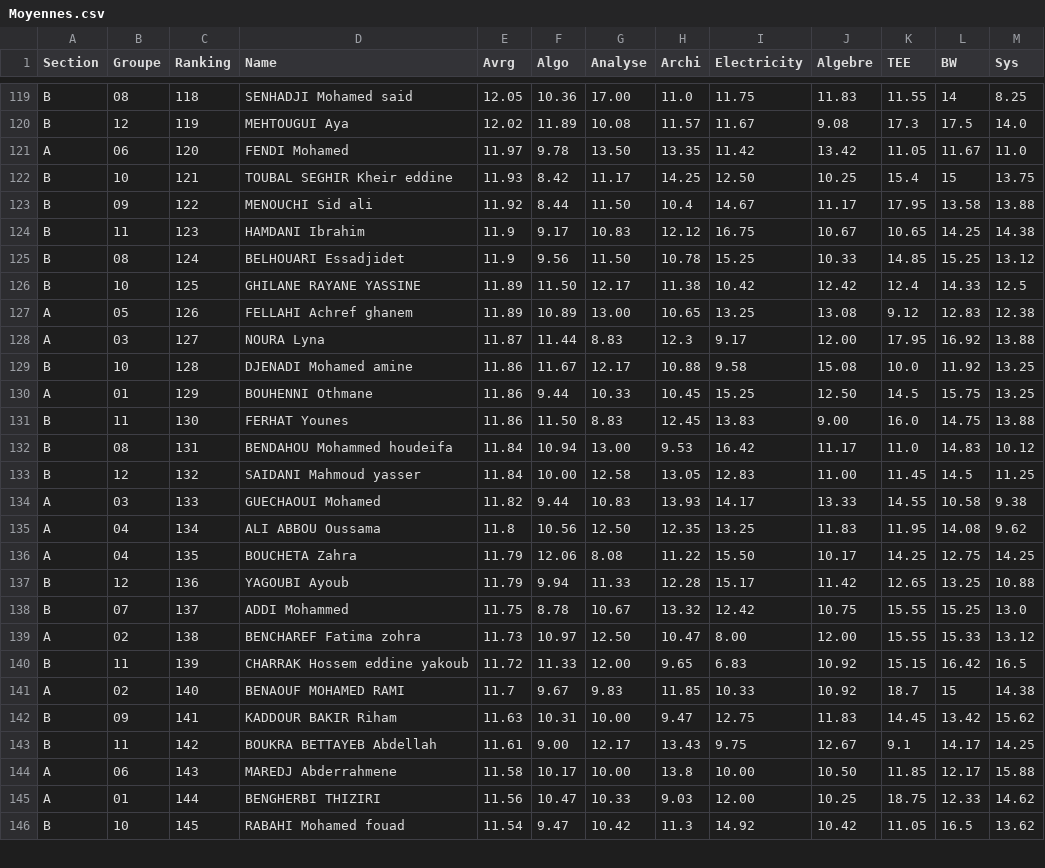
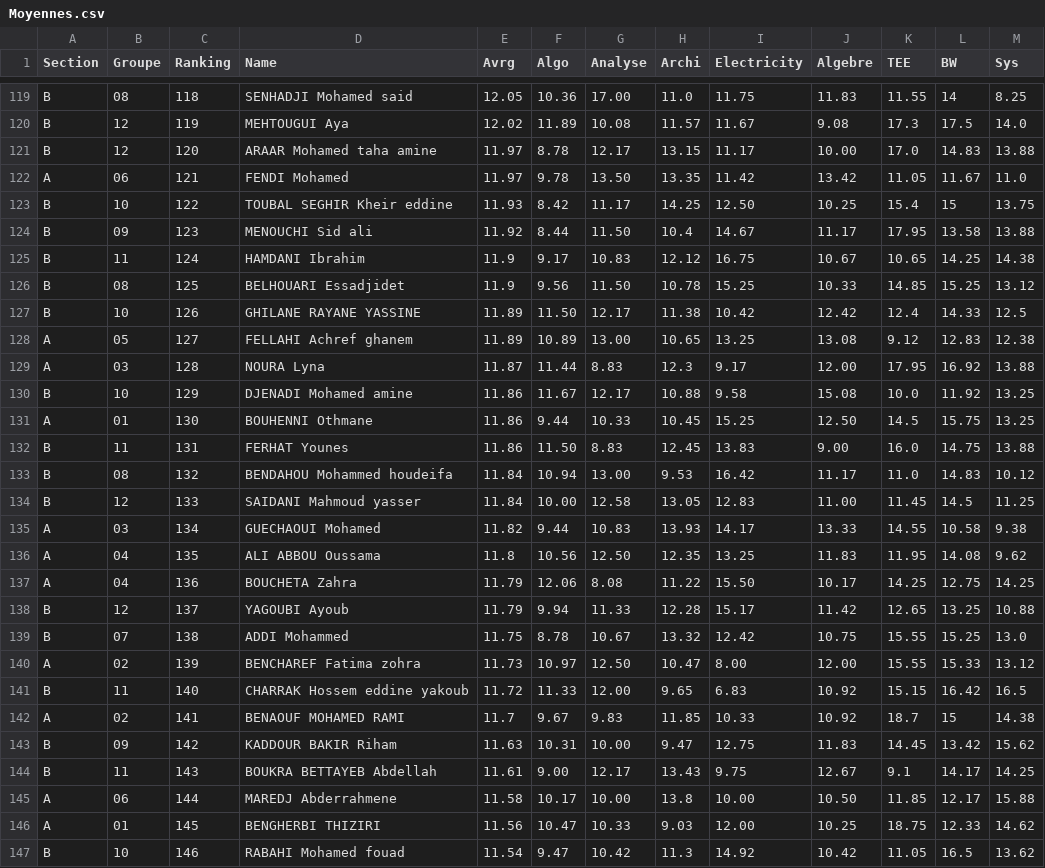
Before and after one commit to Ilyeshaddad337/Ranking, a CSV file: Moyennes.csv, drawn as a sheet; only a part is shown, gaps mark what is left out; the diff covers the shown part only.

Commit message:
Update Moyennes.csv

```diff
--- a/Moyennes.csv
+++ b/Moyennes.csv
@@ -120,27 +120,28 @@ B,08,118,SENHADJI Mohamed said,12.05,10.36,17.00,11.0,11.75,11.83,11.55,14,8.25
 B,12,119,MEHTOUGUI Aya,12.02,11.89,10.08,11.57,11.67,9.08,17.3,17.5,14.0
-A,06,120,FENDI Mohamed,11.97,9.78,13.50,13.35,11.42,13.42,11.05,11.67,11.0
-B,10,121,TOUBAL SEGHIR Kheir eddine,11.93,8.42,11.17,14.25,12.50,10.25,15.4,15,13.75
-B,09,122,MENOUCHI Sid ali,11.92,8.44,11.50,10.4,14.67,11.17,17.95,13.58,13.88
-B,11,123,HAMDANI Ibrahim,11.9,9.17,10.83,12.12,16.75,10.67,10.65,14.25,14.38
-B,08,124,BELHOUARI Essadjidet,11.9,9.56,11.50,10.78,15.25,10.33,14.85,15.25,13.12
-B,10,125,GHILANE RAYANE YASSINE,11.89,11.50,12.17,11.38,10.42,12.42,12.4,14.33,12.5
-A,05,126,FELLAHI Achref ghanem,11.89,10.89,13.00,10.65,13.25,13.08,9.12,12.83,12.38
-A,03,127,NOURA Lyna,11.87,11.44,8.83,12.3,9.17,12.00,17.95,16.92,13.88
-B,10,128,DJENADI Mohamed amine,11.86,11.67,12.17,10.88,9.58,15.08,10.0,11.92,13.25
-A,01,129,BOUHENNI Othmane,11.86,9.44,10.33,10.45,15.25,12.50,14.5,15.75,13.25
-B,11,130,FERHAT Younes,11.86,11.50,8.83,12.45,13.83,9.00,16.0,14.75,13.88
-B,08,131,BENDAHOU Mohammed houdeifa,11.84,10.94,13.00,9.53,16.42,11.17,11.0,14.83,10.12
-B,12,132,SAIDANI Mahmoud yasser,11.84,10.00,12.58,13.05,12.83,11.00,11.45,14.5,11.25
-A,03,133,GUECHAOUI Mohamed,11.82,9.44,10.83,13.93,14.17,13.33,14.55,10.58,9.38
-A,04,134,ALI ABBOU Oussama,11.8,10.56,12.50,12.35,13.25,11.83,11.95,14.08,9.62
-A,04,135,BOUCHETA Zahra,11.79,12.06,8.08,11.22,15.50,10.17,14.25,12.75,14.25
-B,12,136,YAGOUBI Ayoub,11.79,9.94,11.33,12.28,15.17,11.42,12.65,13.25,10.88
-B,07,137,ADDI Mohammed,11.75,8.78,10.67,13.32,12.42,10.75,15.55,15.25,13.0
-A,02,138,BENCHAREF Fatima zohra,11.73,10.97,12.50,10.47,8.00,12.00,15.55,15.33,13.12
-B,11,139,CHARRAK Hossem eddine yakoub,11.72,11.33,12.00,9.65,6.83,10.92,15.15,16.42,16.5
-A,02,140,BENAOUF MOHAMED RAMI,11.7,9.67,9.83,11.85,10.33,10.92,18.7,15,14.38
-B,09,141,KADDOUR BAKIR Riham,11.63,10.31,10.00,9.47,12.75,11.83,14.45,13.42,15.62
-B,11,142,BOUKRA BETTAYEB Abdellah,11.61,9.00,12.17,13.43,9.75,12.67,9.1,14.17,14.25
-A,06,143,MAREDJ Abderrahmene,11.58,10.17,10.00,13.8,10.00,10.50,11.85,12.17,15.88
-A,01,144,BENGHERBI THIZIRI,11.56,10.47,10.33,9.03,12.00,10.25,18.75,12.33,14.62
-B,10,145,RABAHI Mohamed fouad,11.54,9.47,10.42,11.3,14.92,10.42,11.05,16.5,13.62
+B,12,120,ARAAR Mohamed taha amine,11.97,8.78,12.17,13.15,11.17,10.00,17.0,14.83,13.88
+A,06,121,FENDI Mohamed,11.97,9.78,13.50,13.35,11.42,13.42,11.05,11.67,11.0
+B,10,122,TOUBAL SEGHIR Kheir eddine,11.93,8.42,11.17,14.25,12.50,10.25,15.4,15,13.75
+B,09,123,MENOUCHI Sid ali,11.92,8.44,11.50,10.4,14.67,11.17,17.95,13.58,13.88
+B,11,124,HAMDANI Ibrahim,11.9,9.17,10.83,12.12,16.75,10.67,10.65,14.25,14.38
+B,08,125,BELHOUARI Essadjidet,11.9,9.56,11.50,10.78,15.25,10.33,14.85,15.25,13.12
+B,10,126,GHILANE RAYANE YASSINE,11.89,11.50,12.17,11.38,10.42,12.42,12.4,14.33,12.5
+A,05,127,FELLAHI Achref ghanem,11.89,10.89,13.00,10.65,13.25,13.08,9.12,12.83,12.38
+A,03,128,NOURA Lyna,11.87,11.44,8.83,12.3,9.17,12.00,17.95,16.92,13.88
+B,10,129,DJENADI Mohamed amine,11.86,11.67,12.17,10.88,9.58,15.08,10.0,11.92,13.25
+A,01,130,BOUHENNI Othmane,11.86,9.44,10.33,10.45,15.25,12.50,14.5,15.75,13.25
+B,11,131,FERHAT Younes,11.86,11.50,8.83,12.45,13.83,9.00,16.0,14.75,13.88
+B,08,132,BENDAHOU Mohammed houdeifa,11.84,10.94,13.00,9.53,16.42,11.17,11.0,14.83,10.12
+B,12,133,SAIDANI Mahmoud yasser,11.84,10.00,12.58,13.05,12.83,11.00,11.45,14.5,11.25
+A,03,134,GUECHAOUI Mohamed,11.82,9.44,10.83,13.93,14.17,13.33,14.55,10.58,9.38
+A,04,135,ALI ABBOU Oussama,11.8,10.56,12.50,12.35,13.25,11.83,11.95,14.08,9.62
+A,04,136,BOUCHETA Zahra,11.79,12.06,8.08,11.22,15.50,10.17,14.25,12.75,14.25
+B,12,137,YAGOUBI Ayoub,11.79,9.94,11.33,12.28,15.17,11.42,12.65,13.25,10.88
+B,07,138,ADDI Mohammed,11.75,8.78,10.67,13.32,12.42,10.75,15.55,15.25,13.0
+A,02,139,BENCHAREF Fatima zohra,11.73,10.97,12.50,10.47,8.00,12.00,15.55,15.33,13.12
+B,11,140,CHARRAK Hossem eddine yakoub,11.72,11.33,12.00,9.65,6.83,10.92,15.15,16.42,16.5
+A,02,141,BENAOUF MOHAMED RAMI,11.7,9.67,9.83,11.85,10.33,10.92,18.7,15,14.38
+B,09,142,KADDOUR BAKIR Riham,11.63,10.31,10.00,9.47,12.75,11.83,14.45,13.42,15.62
+B,11,143,BOUKRA BETTAYEB Abdellah,11.61,9.00,12.17,13.43,9.75,12.67,9.1,14.17,14.25
+A,06,144,MAREDJ Abderrahmene,11.58,10.17,10.00,13.8,10.00,10.50,11.85,12.17,15.88
+A,01,145,BENGHERBI THIZIRI,11.56,10.47,10.33,9.03,12.00,10.25,18.75,12.33,14.62
+B,10,146,RABAHI Mohamed fouad,11.54,9.47,10.42,11.3,14.92,10.42,11.05,16.5,13.62
```
Also changed, not shown: 1 removed row and 39 edited cells elsewhere in this file.
